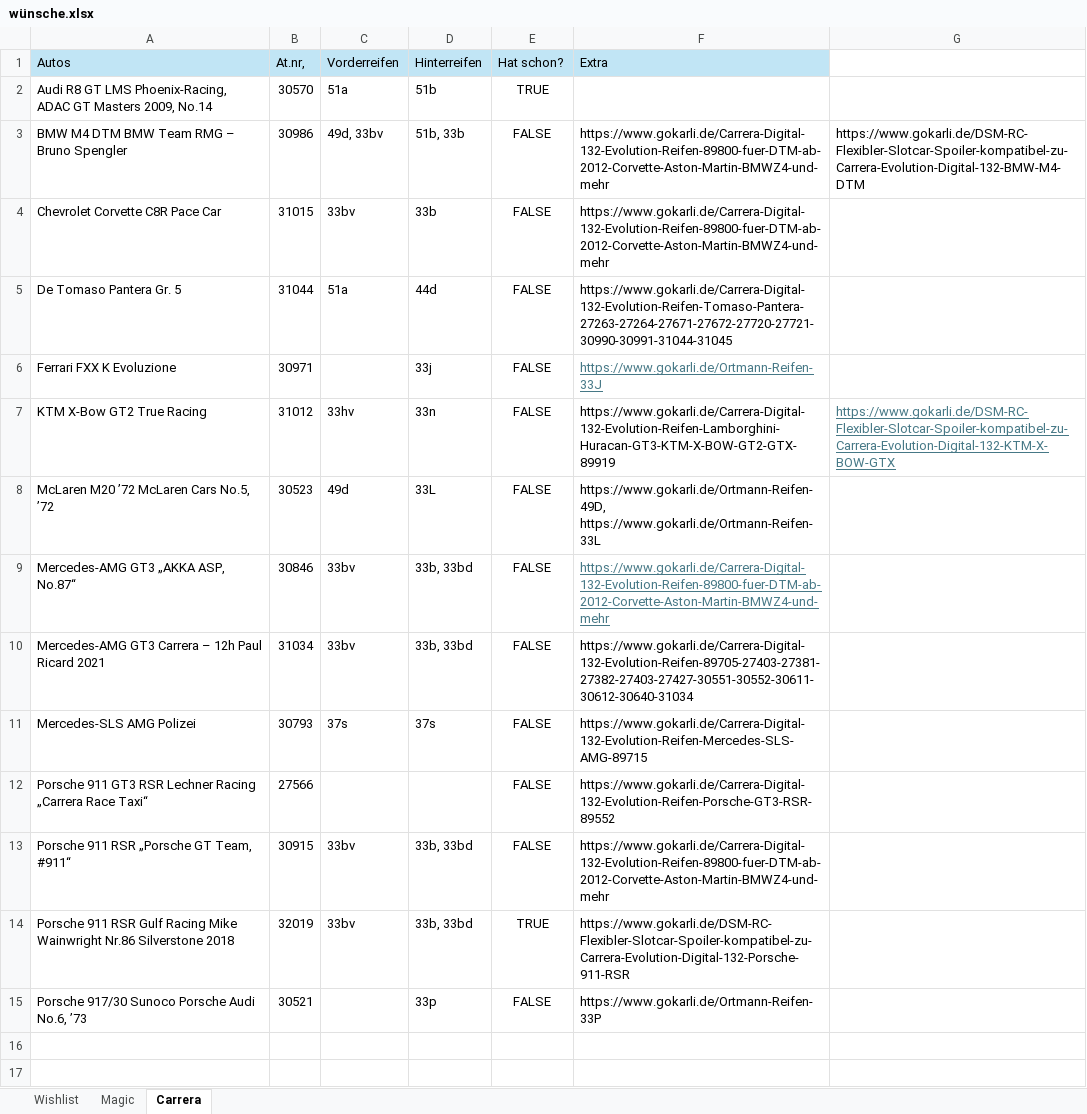
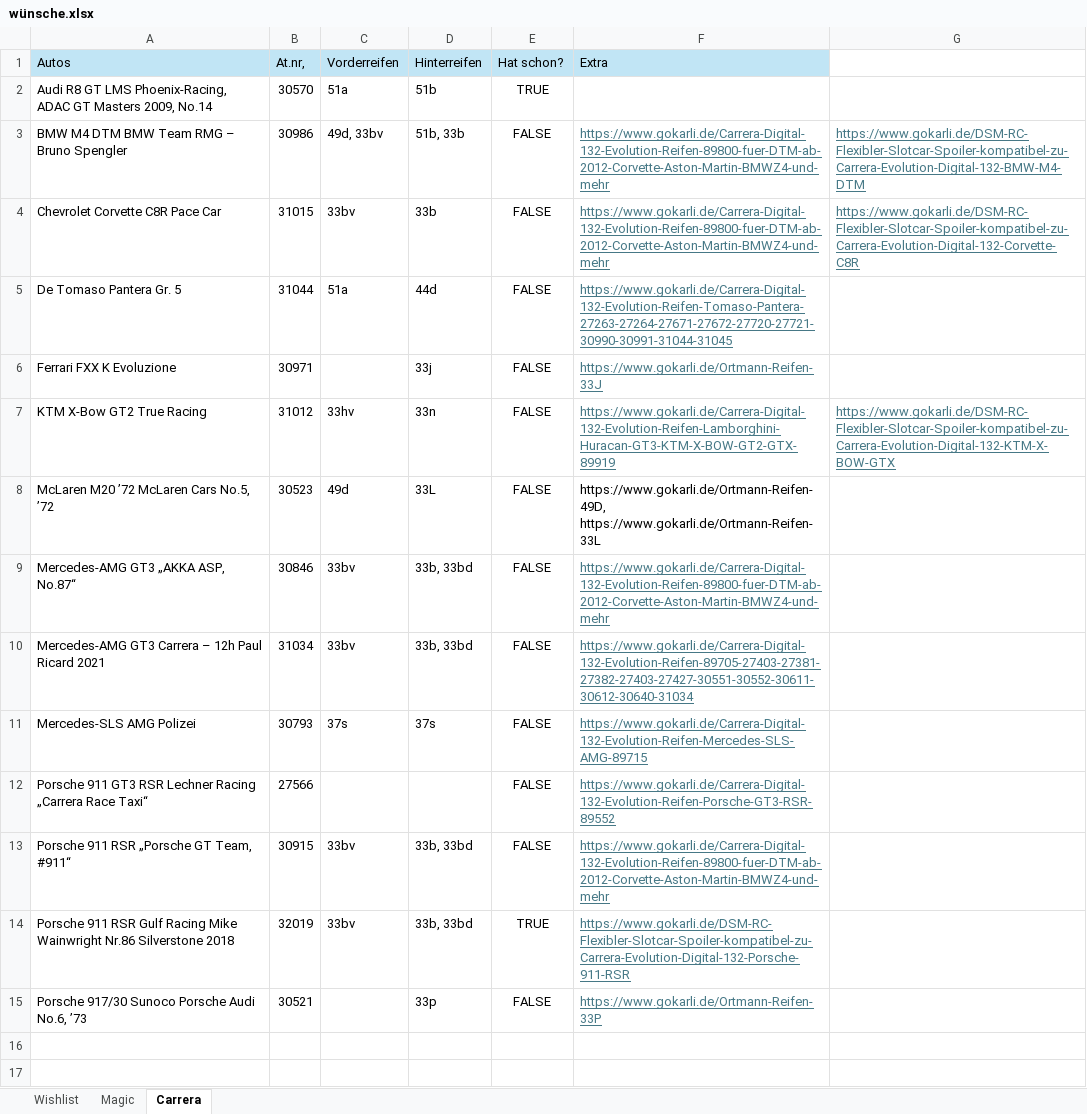
Before and after one commit to w0fl/w0fl, an Excel workbook: wünsche.xlsx, sheet Carrera, drawn as a sheet; only a part is shown; values as stored, in another font and other column widths than the file's, no borders; the diff names each change by its address in the sheet, - before the commit and + after, or states it on an @@ line.

```diff
--- a/wünsche.xlsx (sheet Carrera)
+++ b/wünsche.xlsx (sheet Carrera)
@@ F3:G3 underline: off → on, text colour: black → #467886 @@
@@ F4:F5 underline: off → on, text colour: black → #467886 @@
-G4: (empty)
+G4: https://www.gokarli.de/DSM-RC-Flexibler-Slotcar-Spoiler-kompatibel-zu-Carrera-Evolution-Digital-132-Corvette-C8R
@@ F7 underline: off → on, text colour: black → #467886 @@
@@ F10:F15 underline: off → on, text colour: black → #467886 @@
```
